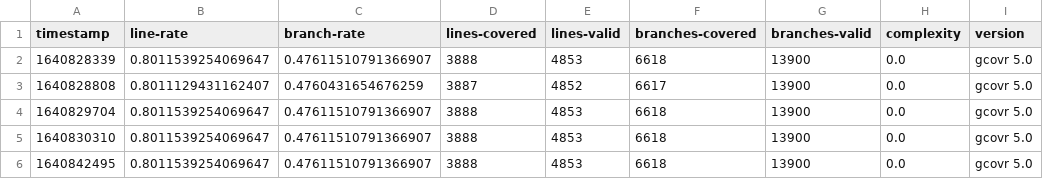
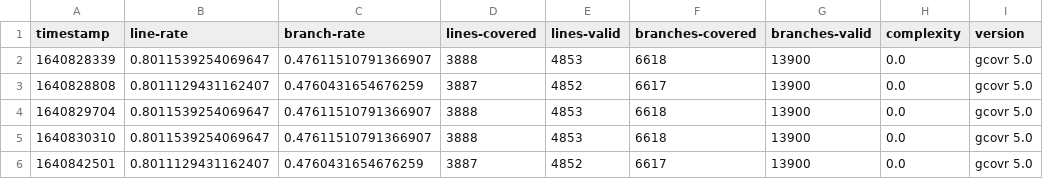
Before and after one commit to Delaunay/lython, a CSV file: coverage.csv, drawn as a sheet; removed rows and columns are numbered as before the commit, all else as after; the diff names each change by its address in the sheet, - before the commit and + after, or states it on an @@ line.

```diff
--- a/coverage.csv
+++ b/coverage.csv
-row 6: 1640842495 | 0.8011539254069647 | 0.47611510791366907 | 3888 | 4853 | 6618 | 13900 | 0.0 | gcovr 5.0
+row 6: 1640842501 | 0.8011129431162407 | 0.4760431654676259 | 3887 | 4852 | 6617 | 13900 | 0.0 | gcovr 5.0
```
Also changed, not shown: 53 other files.
